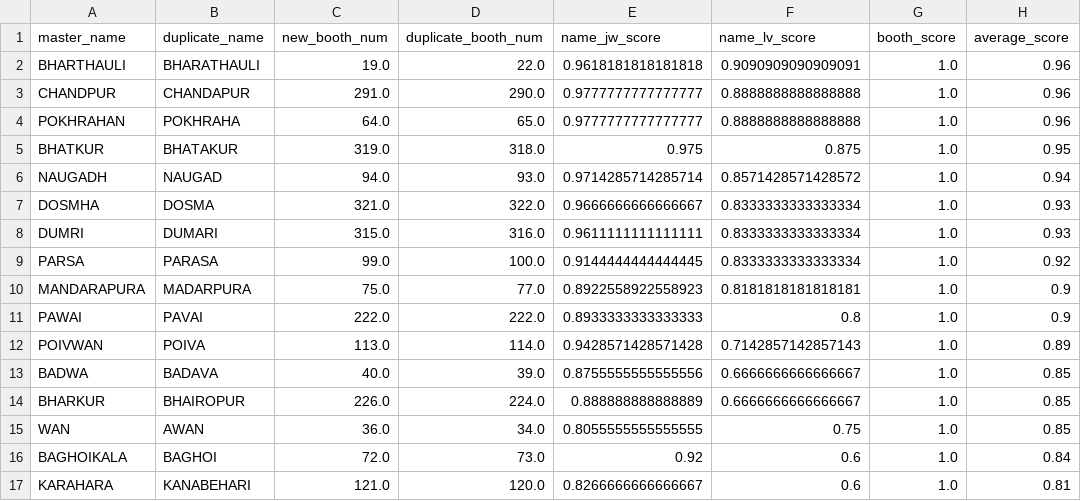
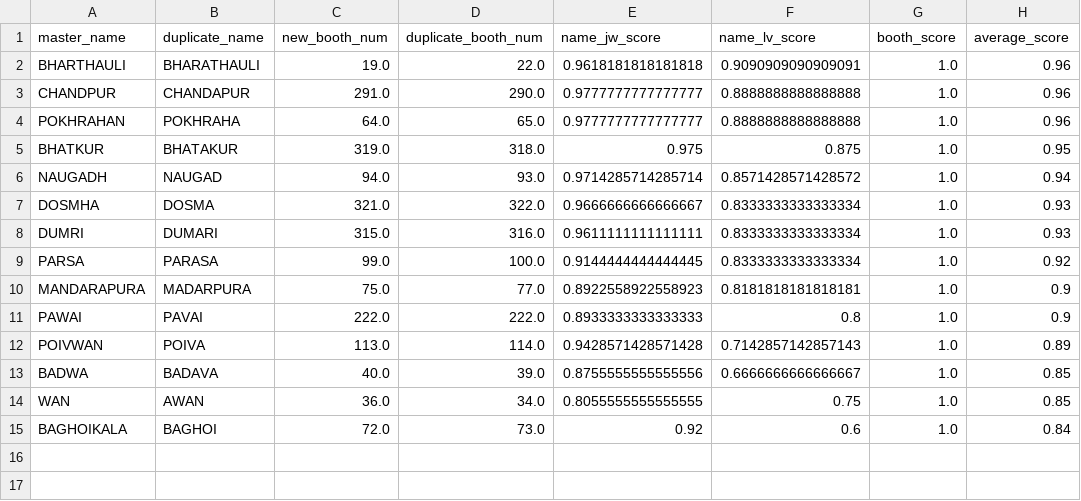
Before and after one commit to gufranpathan/aurangabad_2020, a CSV file: data/dupicate_localities.csv, drawn as a sheet.

```diff
--- a/data/dupicate_localities.csv
+++ b/data/dupicate_localities.csv
@@ -13,5 +13,3 @@ POIVWAN,POIVA,113.0,114.0,0.9428571428571428,0.7142857142857143,1.0,0.89
 BADWA,BADAVA,40.0,39.0,0.8755555555555556,0.6666666666666667,1.0,0.85
-BHARKUR,BHAIROPUR,226.0,224.0,0.888888888888889,0.6666666666666667,1.0,0.85
 WAN,AWAN,36.0,34.0,0.8055555555555555,0.75,1.0,0.85
 BAGHOIKALA,BAGHOI,72.0,73.0,0.92,0.6,1.0,0.84
-KARAHARA,KANABEHARI,121.0,120.0,0.8266666666666667,0.6,1.0,0.81
```
Also changed, not shown: 1 other file.
